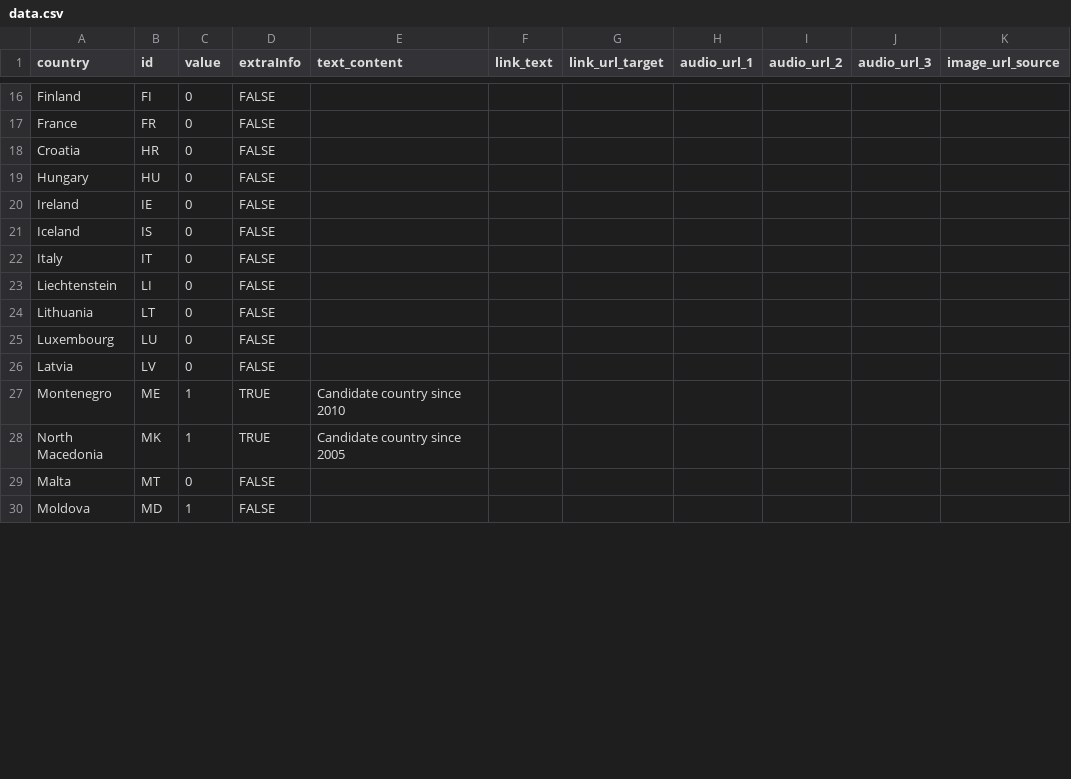
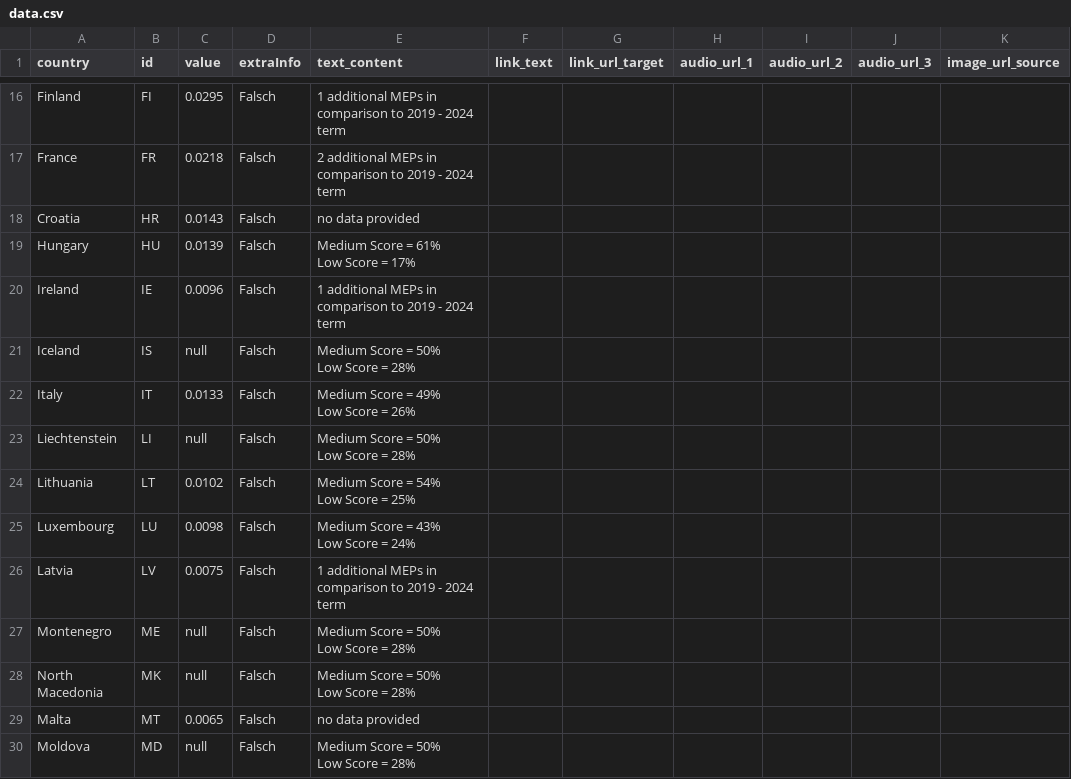
Before and after one commit to EuranetPlus/map-rd-spending, a CSV file: static/data/thematic/data.csv, drawn as a sheet; only a part is shown, gaps mark what is left out; ↵ is a line break in a cell; the diff covers the shown part only; the diff names each change by its address in the sheet, - before the commit and + after, or states it on an @@ line.

Commit message:
Update data.csv

```diff
--- a/static/data/thematic/data.csv
+++ b/static/data/thematic/data.csv
-C16 (value): 0
+C16 (value): 0.0295
-D16:D26 (extraInfo): FALSE
+D16:D26 (extraInfo): Falsch
-E16 (text_content): (empty)
+E16 (text_content): 1 additional MEPs in comparison to 2019 - 2024 term
-C17 (value): 0
+C17 (value): 0.0218
-E17 (text_content): (empty)
+E17 (text_content): 2 additional MEPs in comparison to 2019 - 2024 term
-C18 (value): 0
+C18 (value): 0.0143
-E18 (text_content): (empty)
+E18 (text_content): no data provided
-C19 (value): 0
+C19 (value): 0.0139
-E19 (text_content): (empty)
+E19 (text_content): Medium Score = 61% ↵ Low Score = 17%
-C20 (value): 0
+C20 (value): 0.0096
-E20 (text_content): (empty)
+E20 (text_content): 1 additional MEPs in comparison to 2019 - 2024 term
-C21 (value): 0
+C21 (value): null
-E21 (text_content): (empty)
+E21 (text_content): Medium Score = 50% ↵ Low Score = 28%
-C22 (value): 0
+C22 (value): 0.0133
-E22 (text_content): (empty)
+E22 (text_content): Medium Score = 49% ↵ Low Score = 26%
-C23 (value): 0
+C23 (value): null
-E23 (text_content): (empty)
+E23 (text_content): Medium Score = 50% ↵ Low Score = 28%
-C24 (value): 0
+C24 (value): 0.0102
-E24 (text_content): (empty)
+E24 (text_content): Medium Score = 54% ↵ Low Score = 25%
-C25 (value): 0
+C25 (value): 0.0098
-E25 (text_content): (empty)
+E25 (text_content): Medium Score = 43% ↵ Low Score = 24%
-C26 (value): 0
+C26 (value): 0.0075
-E26 (text_content): (empty)
+E26 (text_content): 1 additional MEPs in comparison to 2019 - 2024 term
-C27:C28 (value): 1
+C27:C28 (value): null
-D27:D28 (extraInfo): TRUE
+D27:D28 (extraInfo): Falsch
-E27 (text_content): Candidate country since 2010
+E27 (text_content): Medium Score = 50% ↵ Low Score = 28%
-E28 (text_content): Candidate country since 2005
+E28 (text_content): Medium Score = 50% ↵ Low Score = 28%
-C29 (value): 0
+C29 (value): 0.0065
-D29:D30 (extraInfo): FALSE
+D29:D30 (extraInfo): Falsch
-E29 (text_content): (empty)
+E29 (text_content): no data provided
-C30 (value): 1
+C30 (value): null
-E30 (text_content): (empty)
+E30 (text_content): Medium Score = 50% ↵ Low Score = 28%
```
Also changed, not shown: 75 edited cells elsewhere in this file.
